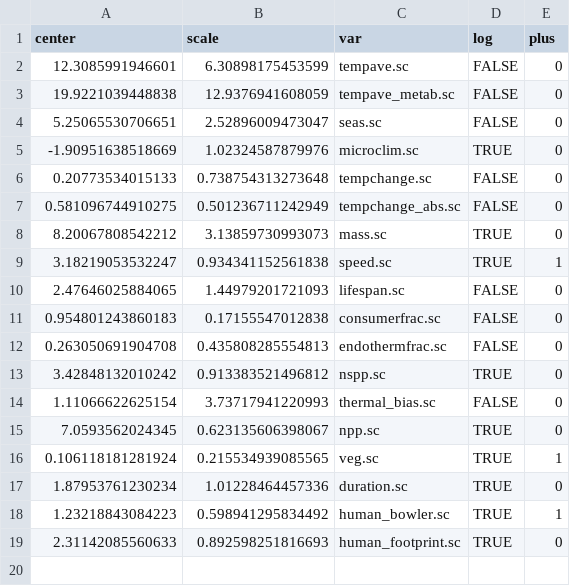
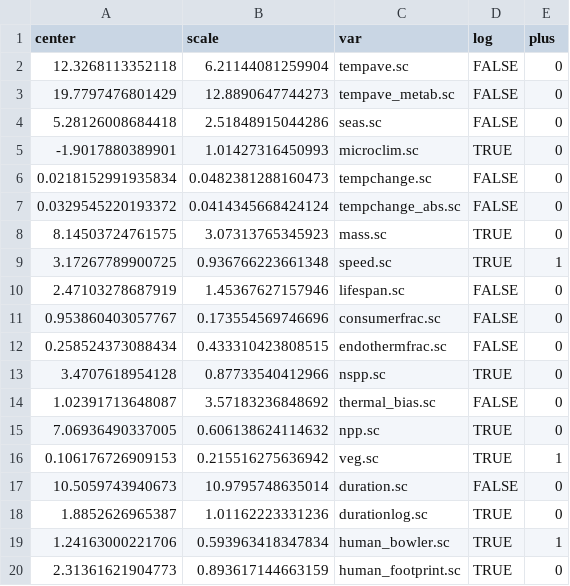
Before and after one commit to pinskylab/climate_community_crossrealm, a CSV file: output/turnover_w_covariates_scaling.csv, drawn as a sheet.

```diff
--- a/output/turnover_w_covariates_scaling.csv
+++ b/output/turnover_w_covariates_scaling.csv
@@ -1,19 +1,20 @@
 "center","scale","var","log","plus"
-12.3085991946601,6.30898175453599,"tempave.sc",FALSE,0
-19.9221039448838,12.9376941608059,"tempave_metab.sc",FALSE,0
-5.25065530706651,2.52896009473047,"seas.sc",FALSE,0
--1.90951638518669,1.02324587879976,"microclim.sc",TRUE,0
-0.20773534015133,0.738754313273648,"tempchange.sc",FALSE,0
-0.581096744910275,0.501236711242949,"tempchange_abs.sc",FALSE,0
-8.20067808542212,3.13859730993073,"mass.sc",TRUE,0
-3.18219053532247,0.934341152561838,"speed.sc",TRUE,1
-2.47646025884065,1.44979201721093,"lifespan.sc",FALSE,0
-0.954801243860183,0.17155547012838,"consumerfrac.sc",FALSE,0
-0.263050691904708,0.435808285554813,"endothermfrac.sc",FALSE,0
-3.42848132010242,0.913383521496812,"nspp.sc",TRUE,0
-1.11066622625154,3.73717941220993,"thermal_bias.sc",FALSE,0
-7.0593562024345,0.623135606398067,"npp.sc",TRUE,0
-0.106118181281924,0.215534939085565,"veg.sc",TRUE,1
-1.87953761230234,1.01228464457336,"duration.sc",TRUE,0
-1.23218843084223,0.598941295834492,"human_bowler.sc",TRUE,1
-2.31142085560633,0.892598251816693,"human_footprint.sc",TRUE,0
+"12.3268113352118","6.21144081259904","tempave.sc",FALSE,0
+"19.7797476801429","12.8890647744273","tempave_metab.sc",FALSE,0
+"5.28126008684418","2.51848915044286","seas.sc",FALSE,0
+"-1.9017880389901","1.01427316450993","microclim.sc",TRUE,0
+"0.0218152991935834","0.0482381288160473","tempchange.sc",FALSE,0
+"0.0329545220193372","0.0414345668424124","tempchange_abs.sc",FALSE,0
+"8.14503724761575","3.07313765345923","mass.sc",TRUE,0
+"3.17267789900725","0.936766223661348","speed.sc",TRUE,1
+"2.47103278687919","1.45367627157946","lifespan.sc",FALSE,0
+"0.953860403057767","0.173554569746696","consumerfrac.sc",FALSE,0
+"0.258524373088434","0.433310423808515","endothermfrac.sc",FALSE,0
+"3.4707618954128","0.87733540412966","nspp.sc",TRUE,0
+"1.02391713648087","3.57183236848692","thermal_bias.sc",FALSE,0
+"7.06936490337005","0.606138624114632","npp.sc",TRUE,0
+"0.106176726909153","0.215516275636942","veg.sc",TRUE,1
+"10.5059743940673","10.9795748635014","duration.sc",FALSE,0
+"1.8852626965387","1.01162223331236","durationlog.sc",TRUE,0
+"1.24163000221706","0.593963418347834","human_bowler.sc",TRUE,1
+"2.31361621904773","0.893617144663159","human_footprint.sc",TRUE,0
```
Also changed, not shown: output/turnover_w_covariates_scaling10.csv, output/turnover_w_covariates_scaling20.csv, 34 other files.
